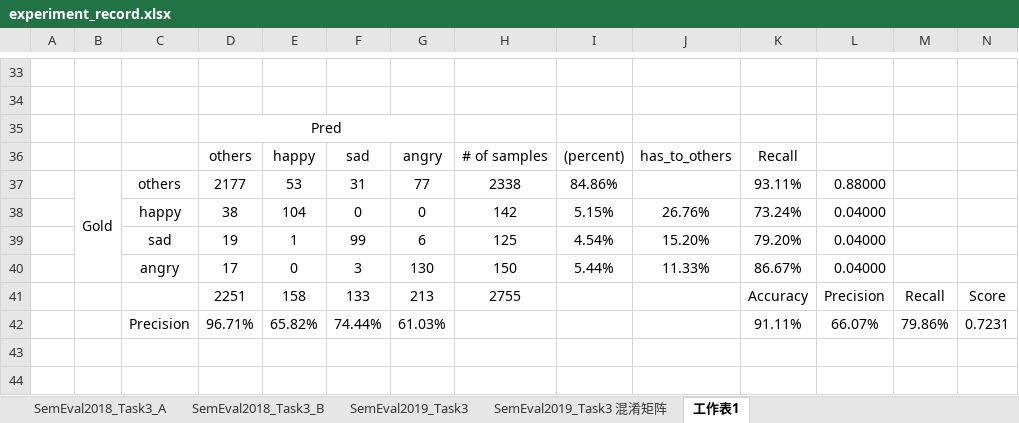
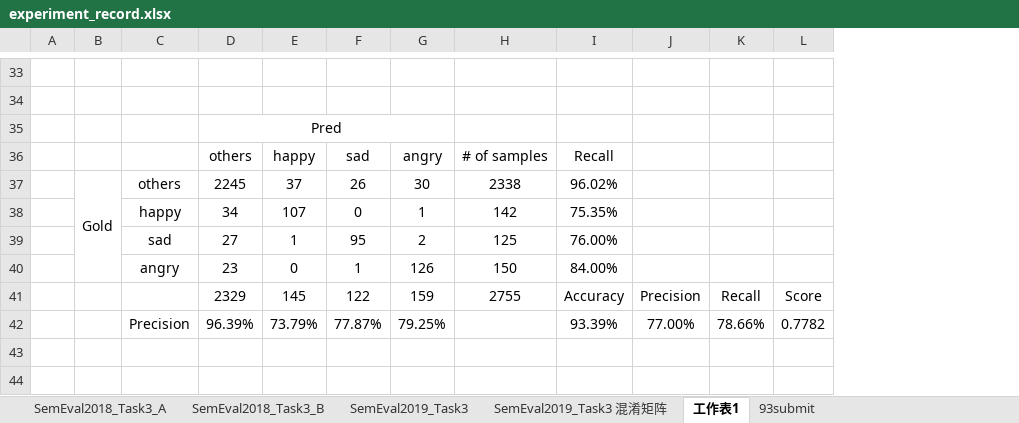
Before and after one commit to liangxh/irony_detection, an Excel workbook: experiment_record.xlsx, sheet 工作表1, drawn as a sheet; only a part is shown, gaps mark what is left out; values as stored, in another font and other column widths than the file's, no borders; removed rows and columns are numbered as before the commit, all else as after; rows hold the shown columns only; the diff covers the shown part only; the diff names each change by its address in the sheet, - before the commit and + after, or states it on an @@ line.

```diff
--- a/experiment_record.xlsx (sheet 工作表1)
+++ b/experiment_record.xlsx (sheet 工作表1)
+sheet tab: 93submit
-column I, rows 36-40: (percent) | 84.86% | 5.15% | 4.54% | 5.44%
-column J, rows 36-40: has_to_others |  | 26.76% | 15.20% | 11.33%
-D37: 2177
+D37: 2245
-E37: 53
+E37: 37
-F37: 31
+F37: 26
-G37: 77
+G37: 30
-I37: 93.11%
+I37: 96.02%
-J37: 0.88000
+J37: (empty)
-D38: 38
+D38: 34
-E38: 104
+E38: 107
-G38: 0
+G38: 1
-I38: 73.24%
+I38: 75.35%
-J38:J40: 0.04000
+J38:J40: (empty)
-D39: 19
+D39: 27
-F39: 99
+F39: 95
-G39: 6
+G39: 2
-I39: 79.20%
+I39: 76.00%
-D40: 17
+D40: 23
-F40: 3
+F40: 1
-G40: 130
+G40: 126
-I40: 86.67%
+I40: 84.00%
-D41: 2251
+D41: 2329
-E41: 158
+E41: 145
-F41: 133
+F41: 122
-G41: 213
+G41: 159
-D42: 96.71%
+D42: 96.39%
-E42: 65.82%
+E42: 73.79%
-F42: 74.44%
+F42: 77.87%
-G42: 61.03%
+G42: 79.25%
-I42: 91.11%
+I42: 93.39%
-J42: 66.07%
+J42: 77.00%
-K42: 79.86%
+K42: 78.66%
-L42: 0.7231
+L42: 0.7782
-row 44: (empty)
```
Also changed, not shown: 6 removed rows and 33 edited cells elsewhere in this sheet, sheet SemEval2019_Task3, formulas that keep their value, 2 other files.
